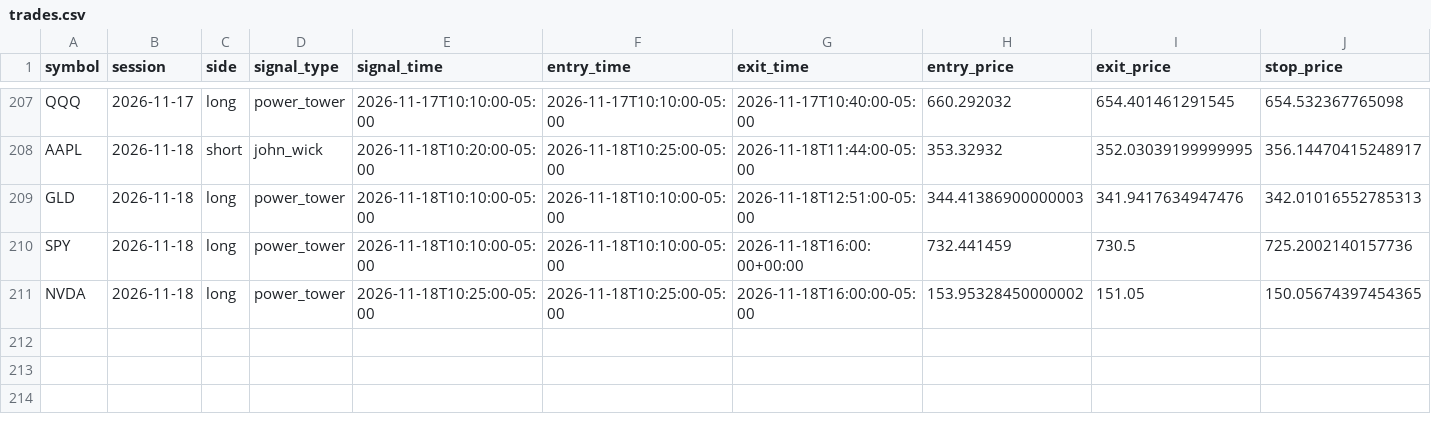
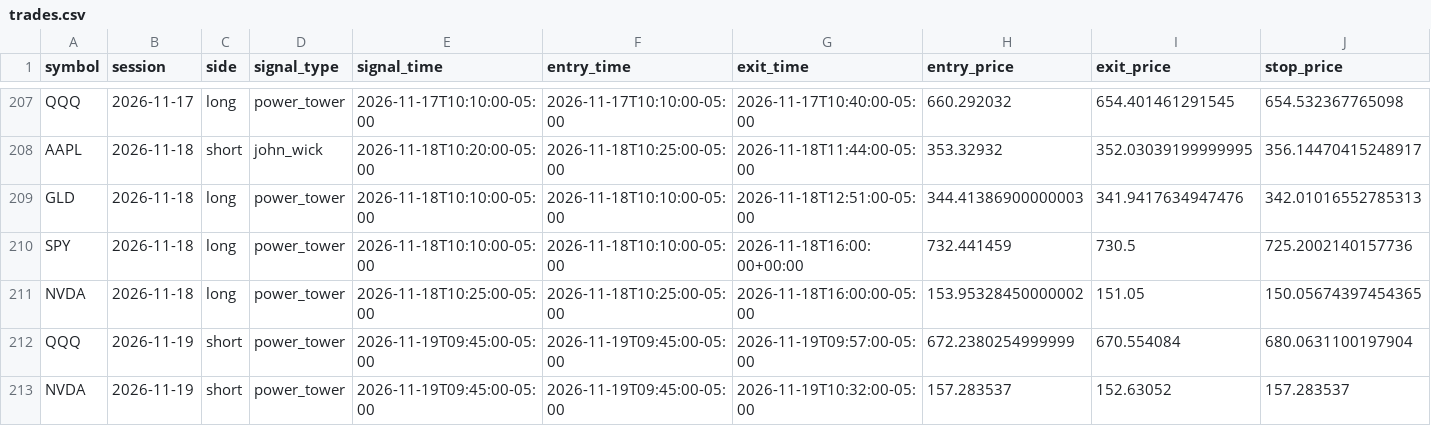
Before and after one commit to ksanta-bit/pattern-scout-eth, a CSV file: docs/stocks/trades.csv, drawn as a sheet; only a part is shown, gaps mark what is left out; rows hold the shown columns only; the diff names each change by its address in the sheet, - before the commit and + after, or states it on an @@ line.

```diff
--- a/docs/stocks/trades.csv
+++ b/docs/stocks/trades.csv
+row 212: QQQ | 2026-11-19 | short | power_tower | 2026-11-19T09:45:00-05:00 | 2026-11-19T09:45:00-05:00 | 2026-11-19T09:57:00-05:00 | 672.2380254999999 | 670.554084 | 680.0631100197904
+row 213: NVDA | 2026-11-19 | short | power_tower | 2026-11-19T09:45:00-05:00 | 2026-11-19T09:45:00-05:00 | 2026-11-19T10:32:00-05:00 | 157.283537 | 152.63052 | 157.283537
```
Also changed, not shown: docs/stocks/equity_curve.csv, 4 other files.
